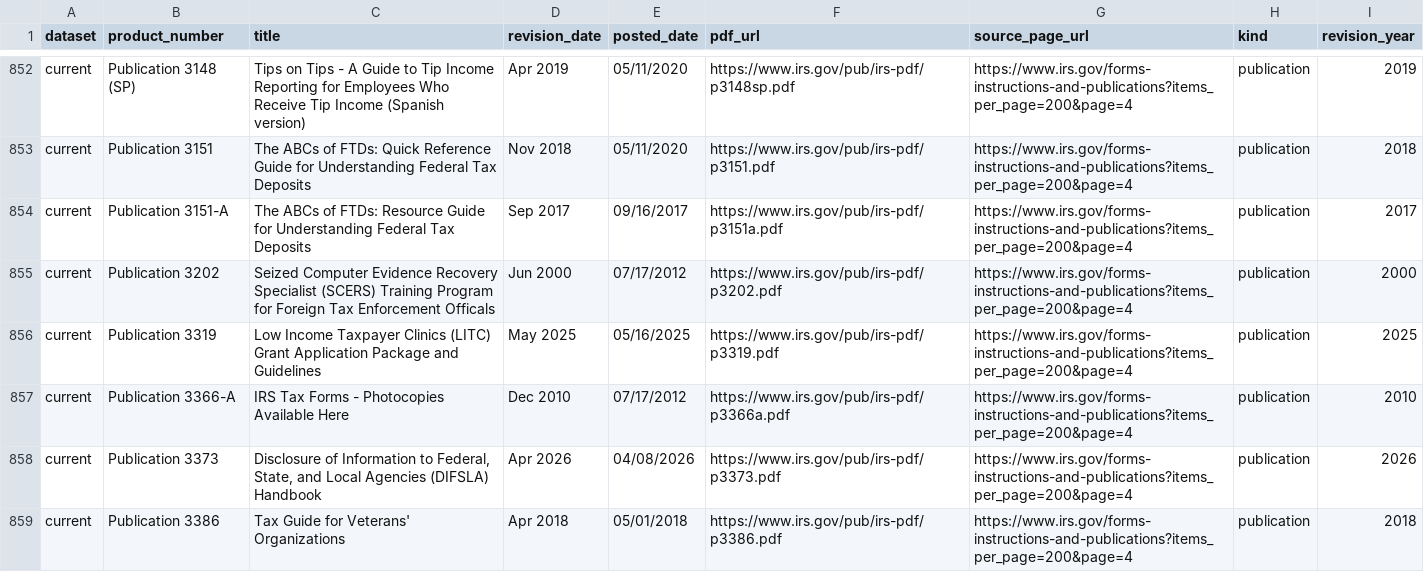
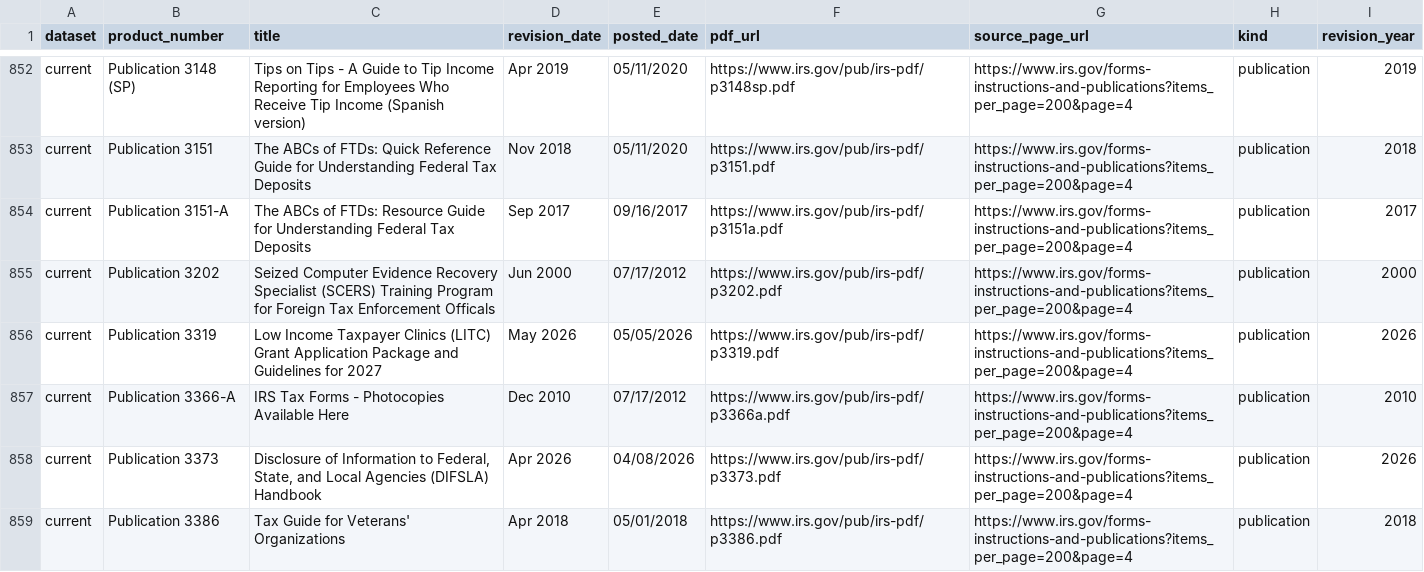
Before and after one commit to MoesBigRepo/irs-tax-forms-catalog, a CSV file: data/irs/current/forms.csv, drawn as a sheet; only a part is shown, gaps mark what is left out; the diff covers the shown part only.

```diff
--- a/data/irs/current/forms.csv
+++ b/data/irs/current/forms.csv
@@ -855,3 +855,3 @@ current,Publication 3151-A,The ABCs of FTDs: Resource Guide for Understanding Fe
 current,Publication 3202,Seized Computer Evidence Recovery Specialist (SCERS) Training Program for Foreign Tax Enforcement Officals,Jun 2000,07/17/2012,https://www.irs.gov/pub/irs-pdf/p3202.pdf,https://www.irs.gov/forms-instructions-and-publications?items_per_page=200&page=4,publication,2000
-current,Publication 3319,Low Income Taxpayer Clinics (LITC) Grant Application Package and Guidelines,May 2025,05/16/2025,https://www.irs.gov/pub/irs-pdf/p3319.pdf,https://www.irs.gov/forms-instructions-and-publications?items_per_page=200&page=4,publication,2025
+current,Publication 3319,Low Income Taxpayer Clinics (LITC) Grant Application Package and Guidelines for 2027,May 2026,05/05/2026,https://www.irs.gov/pub/irs-pdf/p3319.pdf,https://www.irs.gov/forms-instructions-and-publications?items_per_page=200&page=4,publication,2026
 current,Publication 3366-A,IRS Tax Forms - Photocopies Available Here,Dec 2010,07/17/2012,https://www.irs.gov/pub/irs-pdf/p3366a.pdf,https://www.irs.gov/forms-instructions-and-publications?items_per_page=200&page=4,publication,2010
```
Also changed, not shown: 1 added row and 32 edited cells elsewhere in this file, 7 other files.
